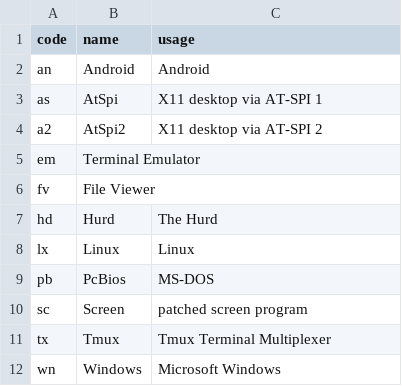
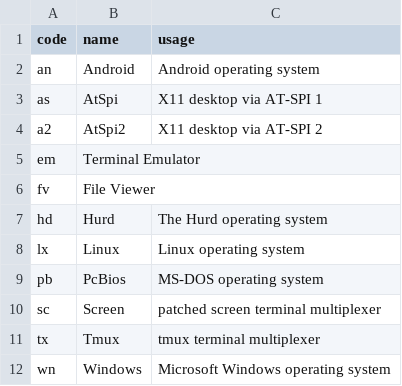
Before and after one commit to brltty/brltty, a CSV file: Documents/screen-driver.csv, drawn as a sheet.

Commit message:
More normalization of the screen driver usage strings.

```diff
--- a/Documents/screen-driver.csv
+++ b/Documents/screen-driver.csv
@@ -1,3 +1,3 @@
 "code","name","usage"
-"an","Android","Android"
+"an","Android","Android operating system"
 "as","AtSpi","X11 desktop via AT-SPI 1"
@@ -6,7 +6,7 @@
 "fv","File Viewer",""
-"hd","Hurd","The Hurd"
-"lx","Linux","Linux"
-"pb","PcBios","MS-DOS"
-"sc","Screen","patched screen program"
-"tx","Tmux","Tmux Terminal Multiplexer"
-"wn","Windows","Microsoft Windows"
+"hd","Hurd","The Hurd operating system"
+"lx","Linux","Linux operating system"
+"pb","PcBios","MS-DOS operating system"
+"sc","Screen","patched screen terminal multiplexer"
+"tx","Tmux","tmux terminal multiplexer"
+"wn","Windows","Microsoft Windows operating system"
```
Also changed, not shown: 7 other files.
